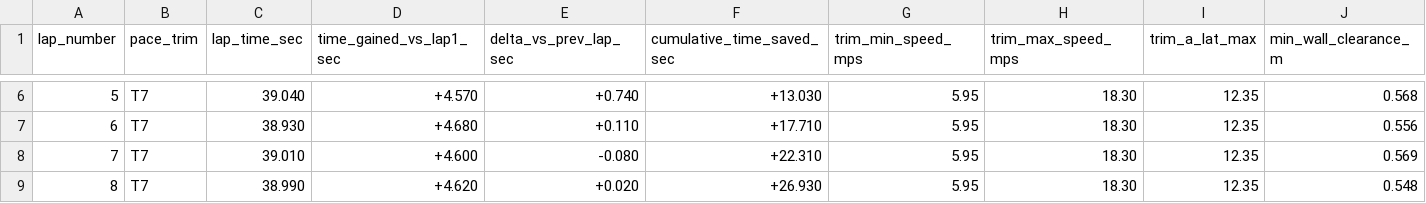
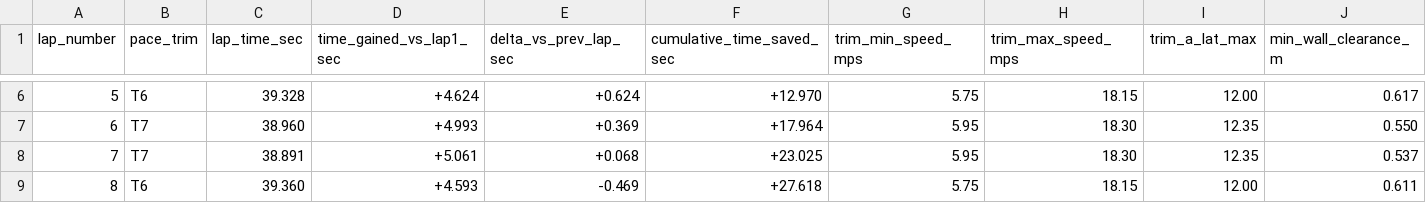
Before and after one commit to Bishal-yeti/F1Tenth-Repository, a CSV file: lap_time_gains_sakhir.csv, drawn as a sheet; only a part is shown, gaps mark what is left out; the diff covers the shown part only.

Commit message:
docs: update Part B GitHub tutorial and live ROS 2 10-lap telemetry (38.891s best lap, +37.603s saved)

```diff
--- a/lap_time_gains_sakhir.csv
+++ b/lap_time_gains_sakhir.csv
@@ -6,4 +6,4 @@ lap_number,pace_trim,lap_time_sec,time_gained_vs_lap1_sec,delta_vs_prev_lap_sec,
-5,T7,39.040,+4.570,+0.740,+13.030,5.95,18.30,12.35,0.568
-6,T7,38.930,+4.680,+0.110,+17.710,5.95,18.30,12.35,0.556
-7,T7,39.010,+4.600,-0.080,+22.310,5.95,18.30,12.35,0.569
-8,T7,38.990,+4.620,+0.020,+26.930,5.95,18.30,12.35,0.548
+5,T6,39.328,+4.624,+0.624,+12.970,5.75,18.15,12.00,0.617
+6,T7,38.960,+4.993,+0.369,+17.964,5.95,18.30,12.35,0.550
+7,T7,38.891,+5.061,+0.068,+23.025,5.95,18.30,12.35,0.537
+8,T6,39.360,+4.593,-0.469,+27.618,5.75,18.15,12.00,0.611
```
Also changed, not shown: 35 edited cells elsewhere in this file, lap_times_sakhir_v2_fast.csv, 2 other files.
